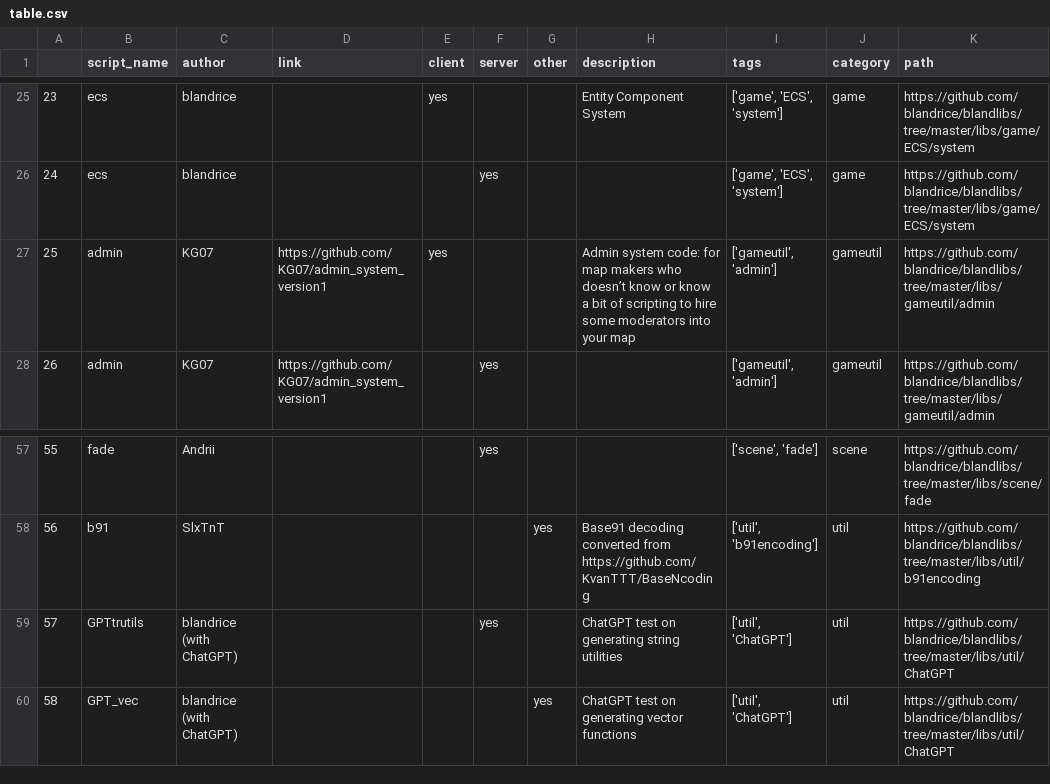
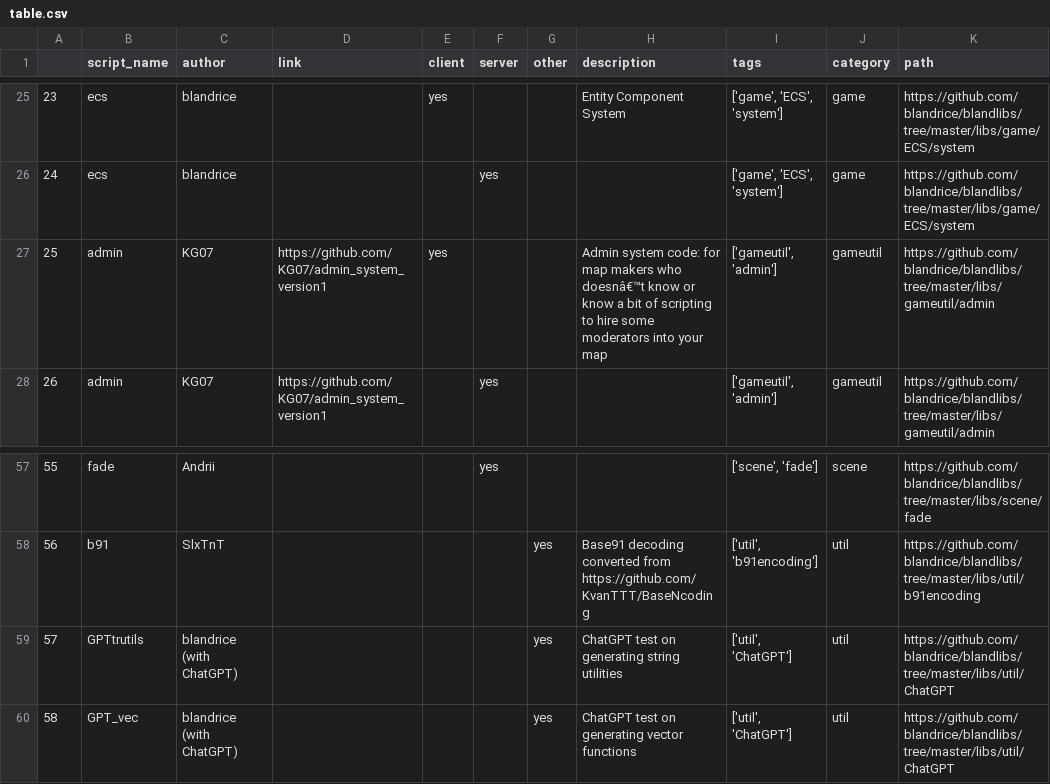
Before and after one commit to blandrice/blandlibs, a CSV file: table.csv (was docs/table.csv), drawn as a sheet; only a part is shown, gaps mark what is left out.

```diff
--- a/docs/table.csv
+++ b/table.csv
@@ -26,3 +26,3 @@
 24,ecs,blandrice,,,yes,,,"['game', 'ECS', 'system']",game,https://github.com/blandrice/blandlibs/tree/master/libs/game/ECS/system
-25,admin,KG07,https://github.com/KG07/admin_system_version1,yes,,,Admin system code: for map makers who doesn’t know or know a bit of scripting to hire some moderators into your map,"['gameutil', 'admin']",gameutil,https://github.com/blandrice/blandlibs/tree/master/libs/gameutil/admin
+25,admin,KG07,https://github.com/KG07/admin_system_version1,yes,,,Admin system code: for map makers who doesnâ€™t know or know a bit of scripting to hire some moderators into your map,"['gameutil', 'admin']",gameutil,https://github.com/blandrice/blandlibs/tree/master/libs/gameutil/admin
 26,admin,KG07,https://github.com/KG07/admin_system_version1,,yes,,,"['gameutil', 'admin']",gameutil,https://github.com/blandrice/blandlibs/tree/master/libs/gameutil/admin
@@ -58,3 +58,3 @@
 56,b91,SlxTnT,,,,yes,Base91 decoding converted from https://github.com/KvanTTT/BaseNcoding,"['util', 'b91encoding']",util,https://github.com/blandrice/blandlibs/tree/master/libs/util/b91encoding
-57,GPTtrutils,blandrice (with ChatGPT),,,yes,,ChatGPT test on generating string utilities,"['util', 'ChatGPT']",util,https://github.com/blandrice/blandlibs/tree/master/libs/util/ChatGPT
+57,GPTtrutils,blandrice (with ChatGPT),,,,yes,ChatGPT test on generating string utilities,"['util', 'ChatGPT']",util,https://github.com/blandrice/blandlibs/tree/master/libs/util/ChatGPT
 58,GPT_vec,blandrice (with ChatGPT),,,,yes,ChatGPT test on generating vector functions,"['util', 'ChatGPT']",util,https://github.com/blandrice/blandlibs/tree/master/libs/util/ChatGPT
```
Also changed, not shown: 3 other files.
